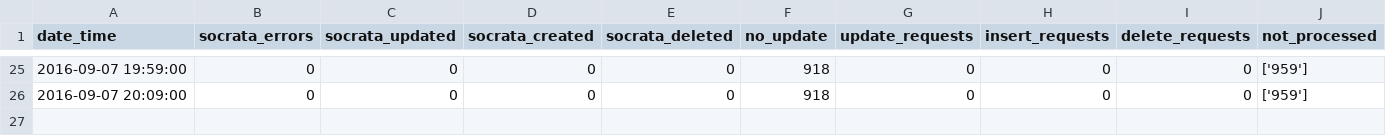
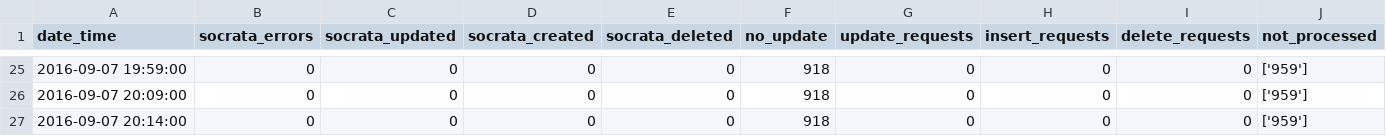
Before and after one commit to cityofaustin/atd-data-publishing, a CSV file: logs/signals-on-flash/2016-09-07.csv, drawn as a sheet; only a part is shown, gaps mark what is left out; rows hold the shown columns only; the diff names each change by its address in the sheet, - before the commit and + after, or states it on an @@ line.

Commit message:
Automated commit 2016-09-07 20:14:02

```diff
--- a/logs/signals-on-flash/2016-09-07.csv
+++ b/logs/signals-on-flash/2016-09-07.csv
+row 27: 2016-09-07 20:14:00 | 0 | 0 | 0 | 0 | 918 | 0 | 0 | 0 | ['959']
```
